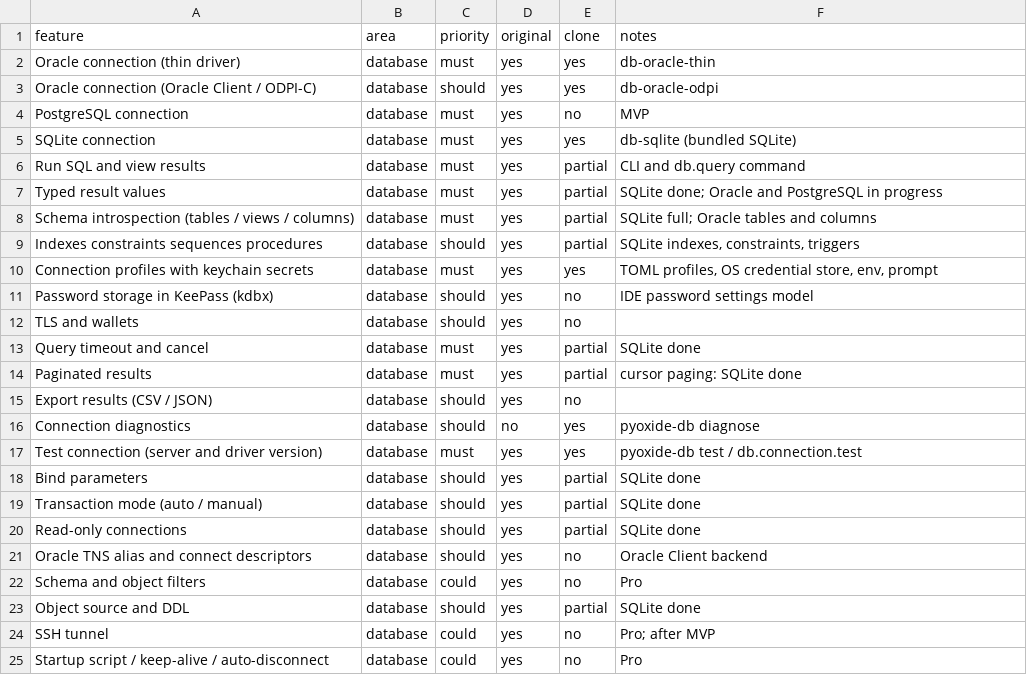
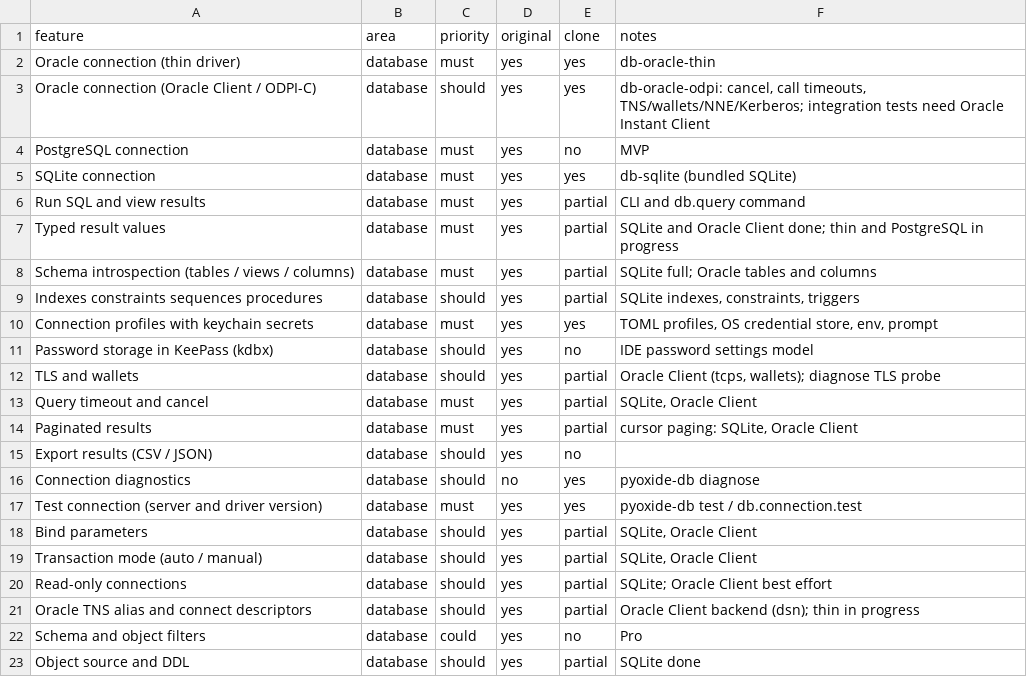
Before and after one commit to caVenikk/pyoxide-ide, a CSV file: replica/features.csv, drawn as a sheet; only a part is shown; the shorter side is filled out with more unchanged rows.

Commit message:
feat(db-core): option keys for Oracle Client and SQLite; first code wins
db_core::opt gains oracle.lib_dir, oracle.config_dir and
sqlite.busy_timeout_ms (the driver constants now alias them).
error_code returns the code that appears first in a message, so a
DPI-1067 that mentions ORA-03136 is a timeout. Diagnostics load the
Oracle Client from the profile's library directory. ADR 0002 notes how
to introspect SQLite in-memory databases; progress updated.

Refs #4

```diff
--- a/replica/features.csv
+++ b/replica/features.csv
@@ -2,3 +2,3 @@ feature,area,priority,original,clone,notes
 Oracle connection (thin driver),database,must,yes,yes,db-oracle-thin
-Oracle connection (Oracle Client / ODPI-C),database,should,yes,yes,db-oracle-odpi
+Oracle connection (Oracle Client / ODPI-C),database,should,yes,yes,"db-oracle-odpi: cancel, call timeouts, TNS/wallets/NNE/Kerberos; integration tests need Oracle Instant Client"
 PostgreSQL connection,database,must,yes,no,MVP
@@ -6,3 +6,3 @@ SQLite connection,database,must,yes,yes,db-sqlite (bundled SQLite)
 Run SQL and view results,database,must,yes,partial,CLI and db.query command
-Typed result values,database,must,yes,partial,SQLite done; Oracle and PostgreSQL in progress
+Typed result values,database,must,yes,partial,SQLite and Oracle Client done; thin and PostgreSQL in progress
 Schema introspection (tables / views / columns),database,must,yes,partial,SQLite full; Oracle tables and columns
@@ -11,5 +11,5 @@ Connection profiles with keychain secrets,database,must,yes,yes,"TOML profiles,
 Password storage in KeePass (kdbx),database,should,yes,no,IDE password settings model
-TLS and wallets,database,should,yes,no,
-Query timeout and cancel,database,must,yes,partial,SQLite done
-Paginated results,database,must,yes,partial,cursor paging: SQLite done
+TLS and wallets,database,should,yes,partial,"Oracle Client (tcps, wallets); diagnose TLS probe"
+Query timeout and cancel,database,must,yes,partial,"SQLite, Oracle Client"
+Paginated results,database,must,yes,partial,"cursor paging: SQLite, Oracle Client"
 Export results (CSV / JSON),database,should,yes,no,
@@ -17,6 +17,6 @@ Connection diagnostics,database,should,no,yes,pyoxide-db diagnose
 Test connection (server and driver version),database,must,yes,yes,pyoxide-db test / db.connection.test
-Bind parameters,database,should,yes,partial,SQLite done
-Transaction mode (auto / manual),database,should,yes,partial,SQLite done
-Read-only connections,database,should,yes,partial,SQLite done
-Oracle TNS alias and connect descriptors,database,should,yes,no,Oracle Client backend
+Bind parameters,database,should,yes,partial,"SQLite, Oracle Client"
+Transaction mode (auto / manual),database,should,yes,partial,"SQLite, Oracle Client"
+Read-only connections,database,should,yes,partial,SQLite; Oracle Client best effort
+Oracle TNS alias and connect descriptors,database,should,yes,partial,Oracle Client backend (dsn); thin in progress
 Schema and object filters,database,could,yes,no,Pro
```
Also changed, not shown: 9 other files.
